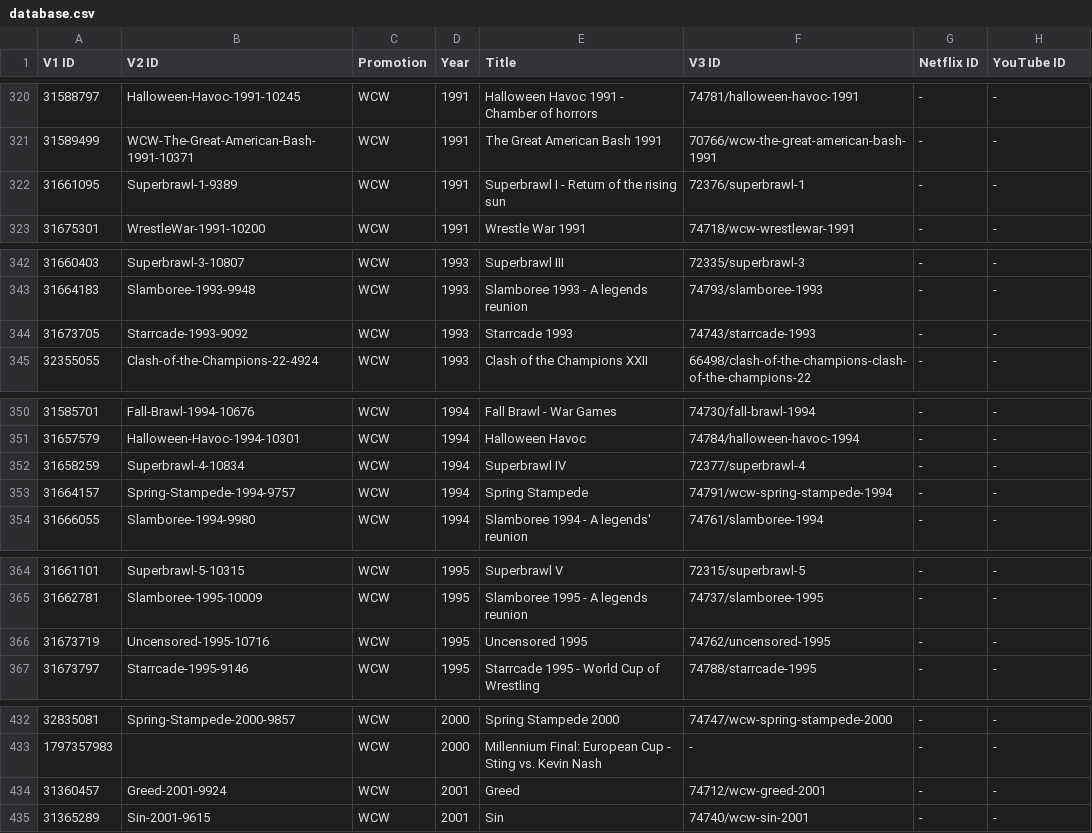
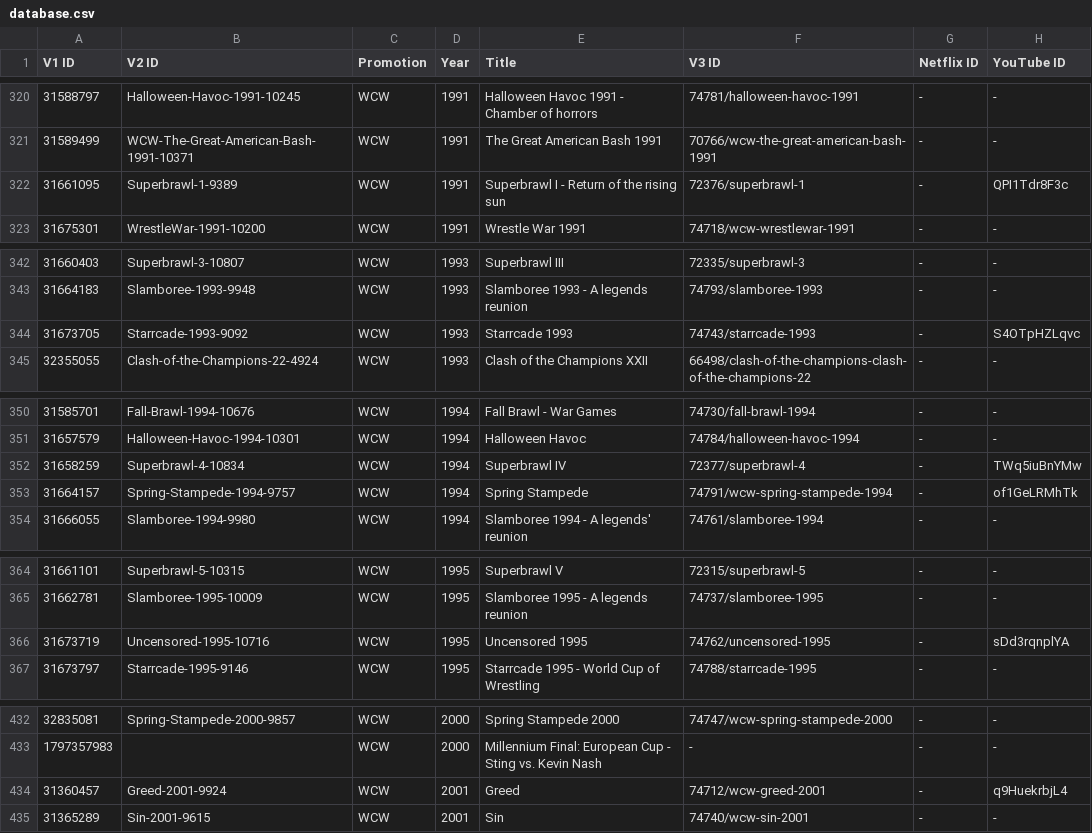
Before and after one commit to nafmo/wwenetwork-linkmap, a CSV file: database.csv, drawn as a sheet; only a part is shown, gaps mark what is left out.

Commit message:
database: Added WCW events from YouTube
Some events have been uploaded to https://www.youtube.com/@WCW

```diff
--- a/database.csv
+++ b/database.csv
@@ -321,3 +321,3 @@ V1 ID,V2 ID,Promotion,Year,Title,V3 ID,Netflix ID,YouTube ID
 31589499,WCW-The-Great-American-Bash-1991-10371,WCW,1991,The Great American Bash 1991,70766/wcw-the-great-american-bash-1991,-,-
-31661095,Superbrawl-1-9389,WCW,1991,Superbrawl I - Return of the rising sun,72376/superbrawl-1,-,-
+31661095,Superbrawl-1-9389,WCW,1991,Superbrawl I - Return of the rising sun,72376/superbrawl-1,-,QPI1Tdr8F3c
 31675301,WrestleWar-1991-10200,WCW,1991,Wrestle War 1991,74718/wcw-wrestlewar-1991,-,-
@@ -343,3 +343,3 @@ V1 ID,V2 ID,Promotion,Year,Title,V3 ID,Netflix ID,YouTube ID
 31664183,Slamboree-1993-9948,WCW,1993,Slamboree 1993 - A legends reunion,74793/slamboree-1993,-,-
-31673705,Starrcade-1993-9092,WCW,1993,Starrcade 1993,74743/starrcade-1993,-,-
+31673705,Starrcade-1993-9092,WCW,1993,Starrcade 1993,74743/starrcade-1993,-,S4OTpHZLqvc
 32355055,Clash-of-the-Champions-22-4924,WCW,1993,Clash of the Champions XXII,66498/clash-of-the-champions-clash-of-the-champions-22,-,-
@@ -351,4 +351,4 @@ V1 ID,V2 ID,Promotion,Year,Title,V3 ID,Netflix ID,YouTube ID
 31657579,Halloween-Havoc-1994-10301,WCW,1994,Halloween Havoc,74784/halloween-havoc-1994,-,-
-31658259,Superbrawl-4-10834,WCW,1994,Superbrawl IV,72377/superbrawl-4,-,-
-31664157,Spring-Stampede-1994-9757,WCW,1994,Spring Stampede,74791/wcw-spring-stampede-1994,-,-
+31658259,Superbrawl-4-10834,WCW,1994,Superbrawl IV,72377/superbrawl-4,-,TWq5iuBnYMw
+31664157,Spring-Stampede-1994-9757,WCW,1994,Spring Stampede,74791/wcw-spring-stampede-1994,-,of1GeLRMhTk
 31666055,Slamboree-1994-9980,WCW,1994,Slamboree 1994 - A legends' reunion,74761/slamboree-1994,-,-
@@ -365,3 +365,3 @@ V1 ID,V2 ID,Promotion,Year,Title,V3 ID,Netflix ID,YouTube ID
 31662781,Slamboree-1995-10009,WCW,1995,Slamboree 1995 - A legends reunion,74737/slamboree-1995,-,-
-31673719,Uncensored-1995-10716,WCW,1995,Uncensored 1995,74762/uncensored-1995,-,-
+31673719,Uncensored-1995-10716,WCW,1995,Uncensored 1995,74762/uncensored-1995,-,sDd3rqnplYA
 31673797,Starrcade-1995-9146,WCW,1995,Starrcade 1995 - World Cup of Wrestling,74788/starrcade-1995,-,-
@@ -433,3 +433,3 @@ V1 ID,V2 ID,Promotion,Year,Title,V3 ID,Netflix ID,YouTube ID
 1797357983,,WCW,2000,Millennium Final: European Cup - Sting vs. Kevin Nash,-,-,-
-31360457,Greed-2001-9924,WCW,2001,Greed,74712/wcw-greed-2001,-,-
+31360457,Greed-2001-9924,WCW,2001,Greed,74712/wcw-greed-2001,-,q9HuekrbjL4
 31365289,Sin-2001-9615,WCW,2001,Sin,74740/wcw-sin-2001,-,-
```
